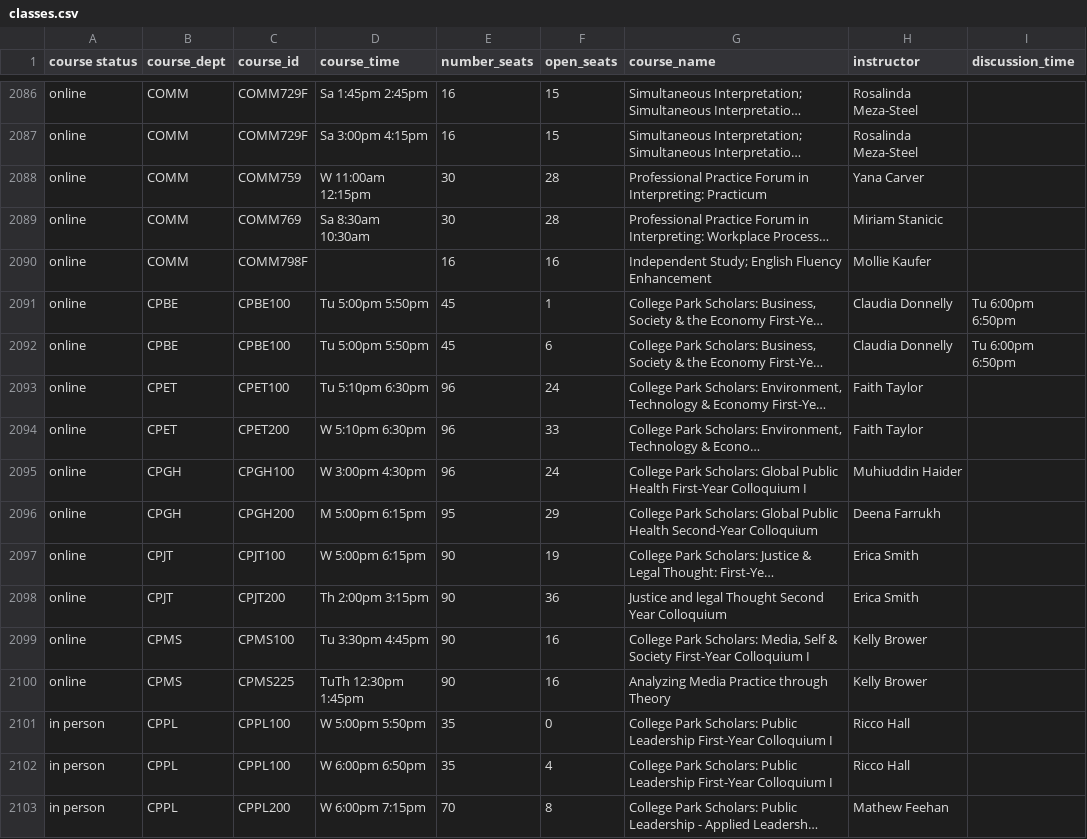
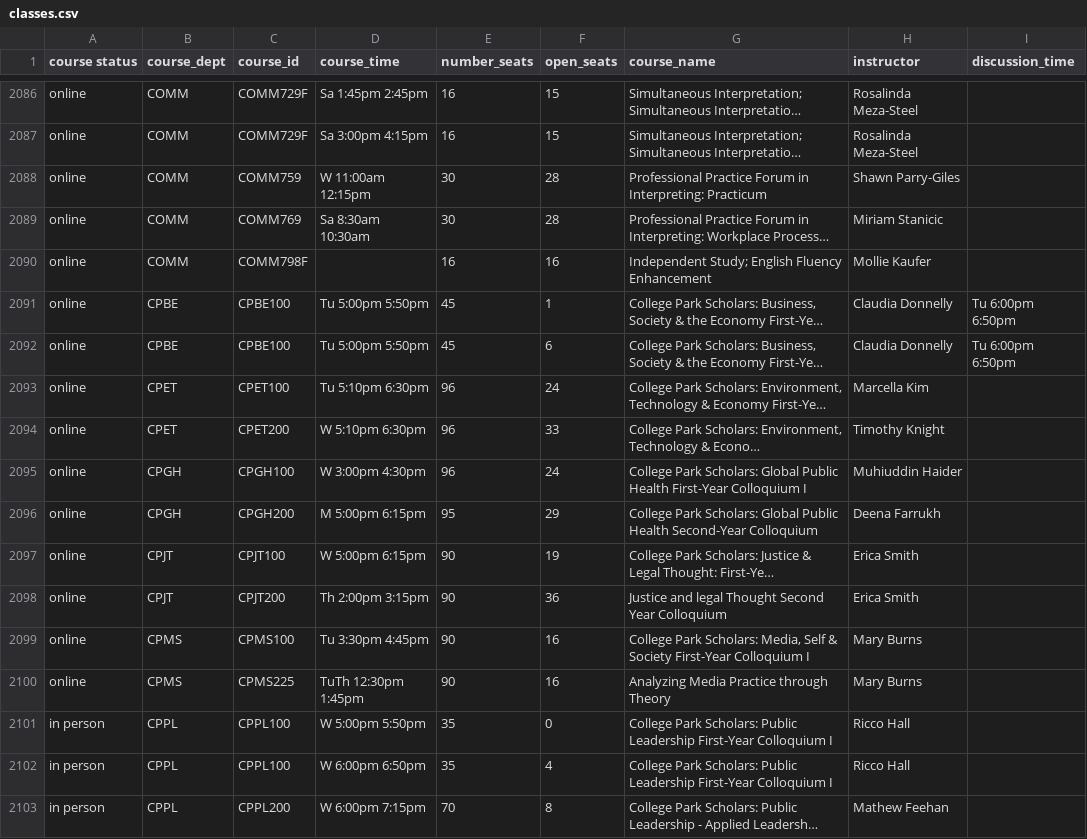
Before and after one commit to ethan-schaffer/UMD-Online-Course-Info, a CSV file: src/output/classes.csv, drawn as a sheet; only a part is shown, gaps mark what is left out; long unchanged cells end in …; the diff covers the shown part only; the diff names each change by its address in the sheet, - before the commit and + after, or states it on an @@ line.

```diff
--- a/src/output/classes.csv
+++ b/src/output/classes.csv
-H2088 (instructor): Yana Carver
+H2088 (instructor): Shawn Parry-Giles
-H2093 (instructor): Faith Taylor
+H2093 (instructor): Marcella Kim
-H2094 (instructor): Faith Taylor
+H2094 (instructor): Timothy Knight
-H2099:H2100 (instructor): Kelly Brower
+H2099:H2100 (instructor): Mary Burns
```
Also changed, not shown: 84 edited cells elsewhere in this file, 2 other files.
